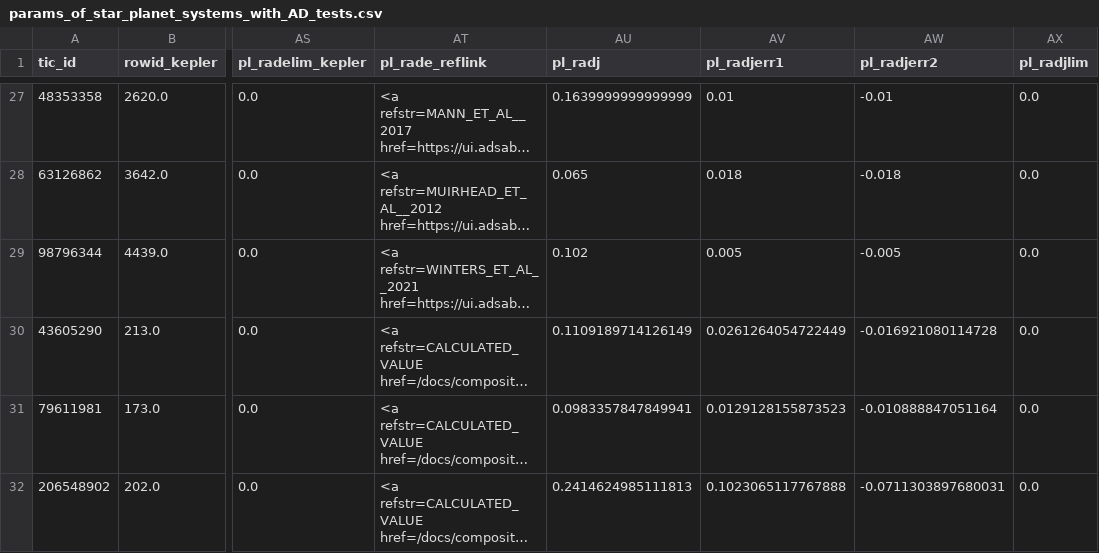
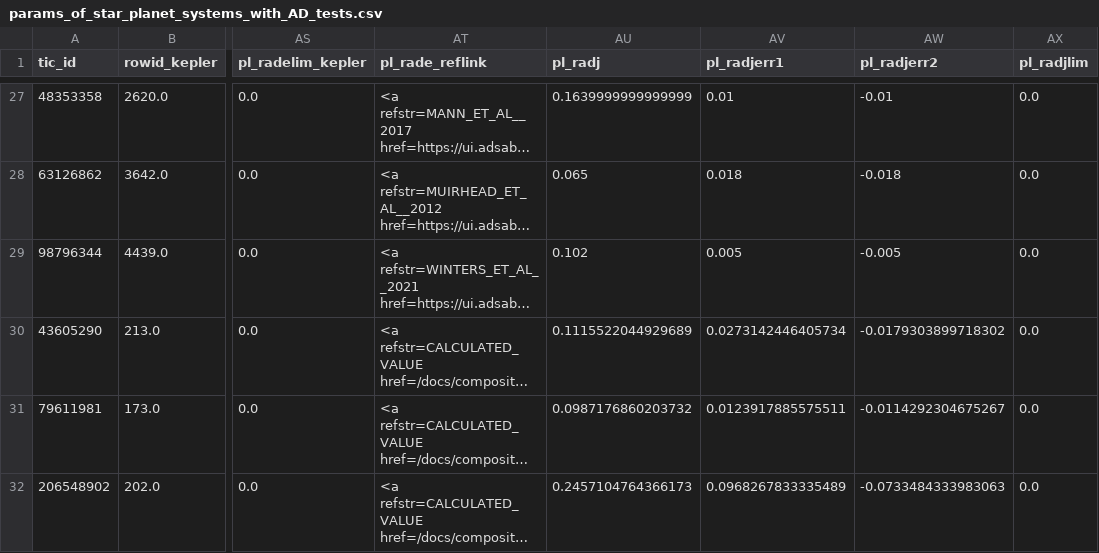
Before and after one commit to ekaterinailin/flaring-spi, a CSV file: results/params_of_star_planet_systems_with_AD_tests.csv, drawn as a sheet; only a part is shown, gaps mark what is left out; long unchanged cells end in …; the diff covers the shown part only; the diff names each change by its address in the sheet, - before the commit and + after, or states it on an @@ line.

```diff
--- a/results/params_of_star_planet_systems_with_AD_tests.csv
+++ b/results/params_of_star_planet_systems_with_AD_tests.csv
-AU30 (pl_radj): 0.1109189714126149
+AU30 (pl_radj): 0.1115522044929689
-AV30 (pl_radjerr1): 0.0261264054722449
+AV30 (pl_radjerr1): 0.0273142446405734
-AW30 (pl_radjerr2): -0.016921080114728
+AW30 (pl_radjerr2): -0.0179303899718302
-AU31 (pl_radj): 0.0983357847849941
+AU31 (pl_radj): 0.0987176860203732
-AV31 (pl_radjerr1): 0.0129128155873523
+AV31 (pl_radjerr1): 0.0123917885575511
-AW31 (pl_radjerr2): -0.010888847051164
+AW31 (pl_radjerr2): -0.0114292304675267
-AU32 (pl_radj): 0.2414624985111813
+AU32 (pl_radj): 0.2457104764366173
-AV32 (pl_radjerr1): 0.1023065117767888
+AV32 (pl_radjerr1): 0.0968267833335489
-AW32 (pl_radjerr2): -0.0711303897680031
+AW32 (pl_radjerr2): -0.0733484333983063
```
Also changed, not shown: 24 edited cells elsewhere in this file, 8 other files.
